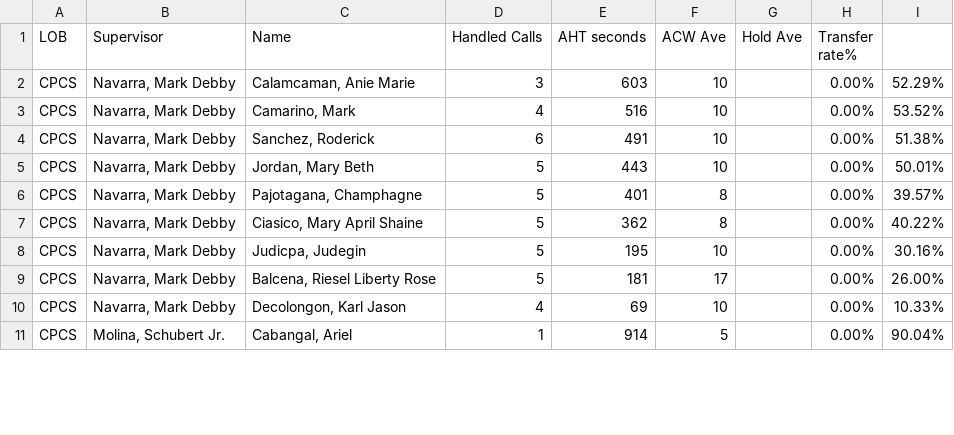
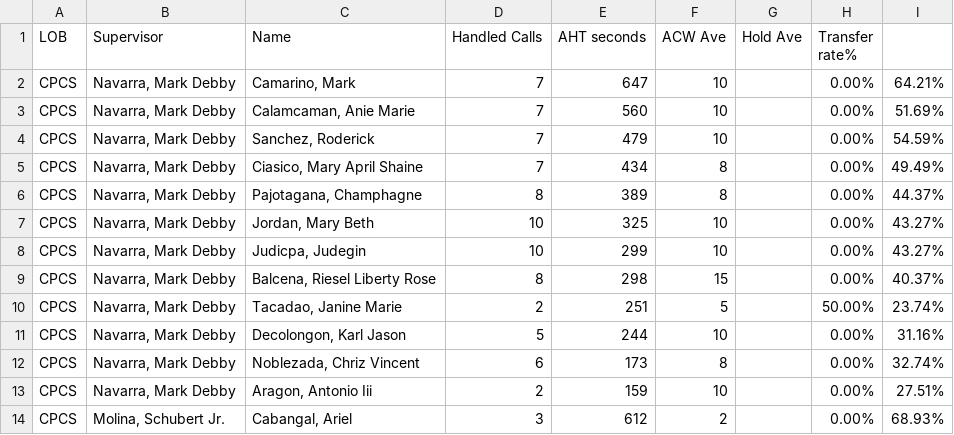
Before and after one commit to mosaicphl/CPCSAHTinterval, a CSV file: cpcs.csv, drawn as a sheet; only a part is shown; the diff covers the shown part only.

```diff
--- a/cpcs.csv
+++ b/cpcs.csv
@@ -1,11 +1,14 @@
 LOB,Supervisor,Name ,Handled Calls ,AHT seconds,ACW Ave,Hold Ave,Transfer rate%,
-CPCS,"Navarra, Mark Debby","Calamcaman, Anie Marie",3,603,10,,0.00%,52.29%
-CPCS,"Navarra, Mark Debby","Camarino, Mark",4,516,10,,0.00%,53.52%
-CPCS,"Navarra, Mark Debby","Sanchez, Roderick",6,491,10,,0.00%,51.38%
-CPCS,"Navarra, Mark Debby","Jordan, Mary Beth",5,443,10,,0.00%,50.01%
-CPCS,"Navarra, Mark Debby","Pajotagana, Champhagne",5,401,8,,0.00%,39.57%
-CPCS,"Navarra, Mark Debby","Ciasico, Mary April Shaine",5,362,8,,0.00%,40.22%
-CPCS,"Navarra, Mark Debby","Judicpa, Judegin",5,195,10,,0.00%,30.16%
-CPCS,"Navarra, Mark Debby","Balcena, Riesel Liberty Rose",5,181,17,,0.00%,26.00%
-CPCS,"Navarra, Mark Debby","Decolongon, Karl Jason",4,69,10,,0.00%,10.33%
-CPCS,"Molina, Schubert Jr.","Cabangal, Ariel",1,914,5,,0.00%,90.04%
+CPCS,"Navarra, Mark Debby","Camarino, Mark",7,647,10,,0.00%,64.21%
+CPCS,"Navarra, Mark Debby","Calamcaman, Anie Marie",7,560,10,,0.00%,51.69%
+CPCS,"Navarra, Mark Debby","Sanchez, Roderick",7,479,10,,0.00%,54.59%
+CPCS,"Navarra, Mark Debby","Ciasico, Mary April Shaine",7,434,8,,0.00%,49.49%
+CPCS,"Navarra, Mark Debby","Pajotagana, Champhagne",8,389,8,,0.00%,44.37%
+CPCS,"Navarra, Mark Debby","Jordan, Mary Beth",10,325,10,,0.00%,43.27%
+CPCS,"Navarra, Mark Debby","Judicpa, Judegin",10,299,10,,0.00%,43.27%
+CPCS,"Navarra, Mark Debby","Balcena, Riesel Liberty Rose",8,298,15,,0.00%,40.37%
+CPCS,"Navarra, Mark Debby","Tacadao, Janine Marie",2,251,5,,50.00%,23.74%
+CPCS,"Navarra, Mark Debby","Decolongon, Karl Jason",5,244,10,,0.00%,31.16%
+CPCS,"Navarra, Mark Debby","Noblezada, Chriz Vincent",6,173,8,,0.00%,32.74%
+CPCS,"Navarra, Mark Debby","Aragon, Antonio Iii",2,159,10,,0.00%,27.51%
+CPCS,"Molina, Schubert Jr.","Cabangal, Ariel",3,612,2,,0.00%,68.93%
```
Also changed, not shown: 4 added rows, 1 removed row and 13 edited cells elsewhere in this file, cpcsAHT.csv.
